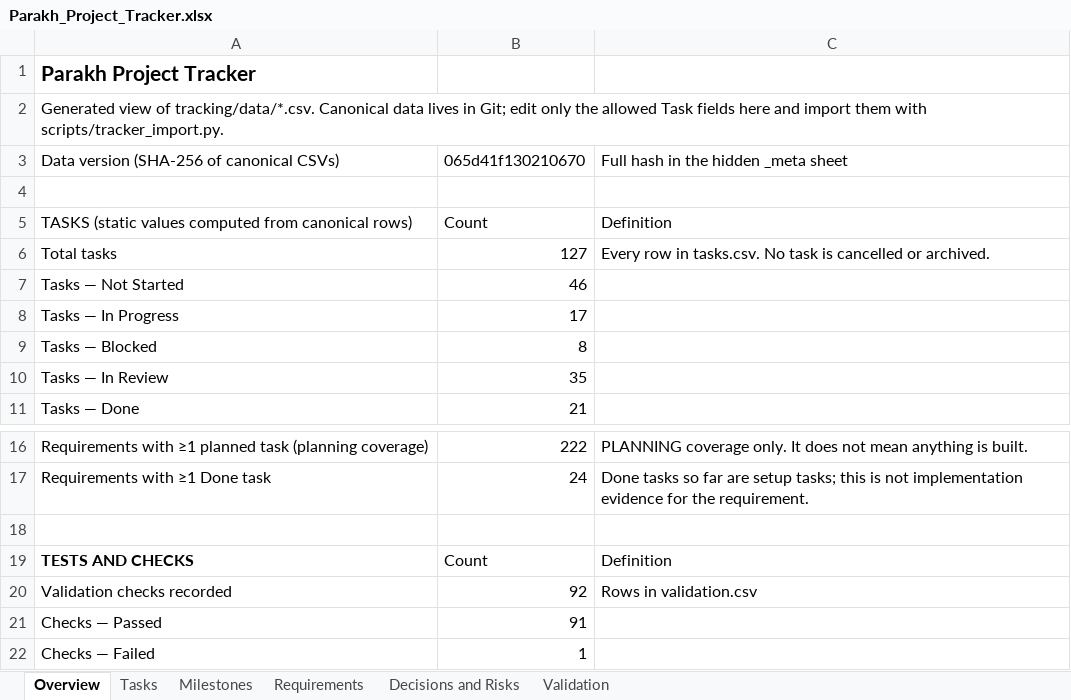
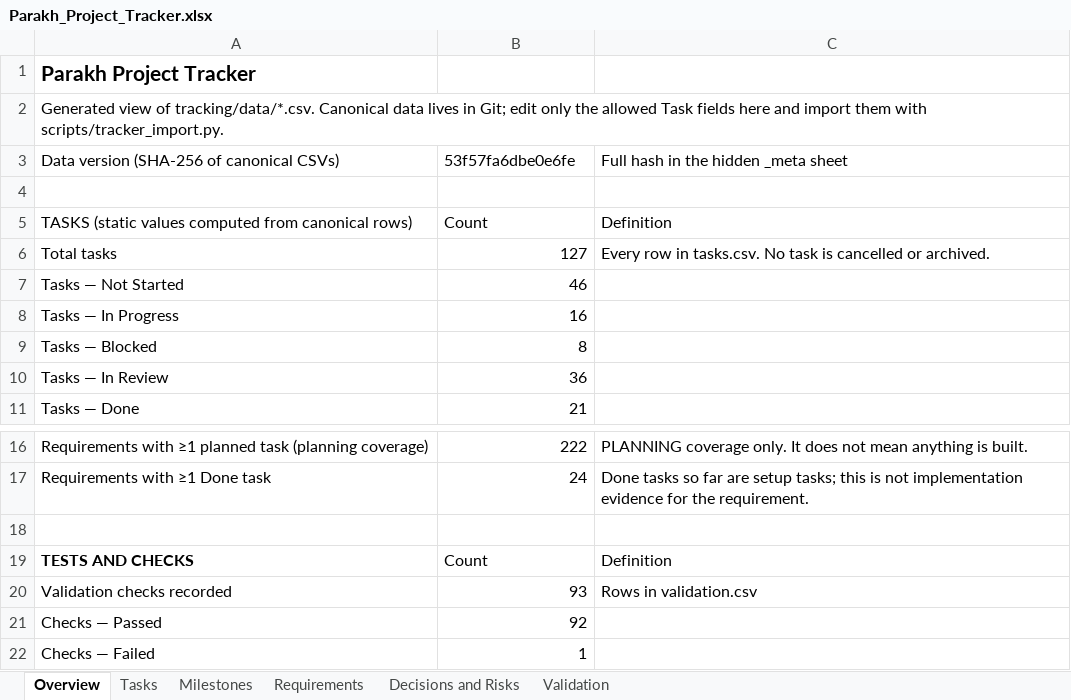
Before and after one commit to hassanjalal789/parakh-civic-tech, an Excel workbook: tracking/Parakh_Project_Tracker.xlsx, sheet Overview, drawn as a sheet; only a part is shown, gaps mark what is left out; values as stored, in another font and other column widths than the file's, no borders; the diff names each change by its address in the sheet, - before the commit and + after, or states it on an @@ line.

```diff
--- a/tracking/Parakh_Project_Tracker.xlsx (sheet Overview)
+++ b/tracking/Parakh_Project_Tracker.xlsx (sheet Overview)
-B3: 065d41f130210670
+B3: 53f57fa6dbe0e6fe
-B8: 17
+B8: 16
-B10: 35
+B10: 36
-B20: 92
+B20: 93
-B21: 91
+B21: 92
```
Also changed, not shown: sheet Validation, sheet Tasks, 19 other files.
